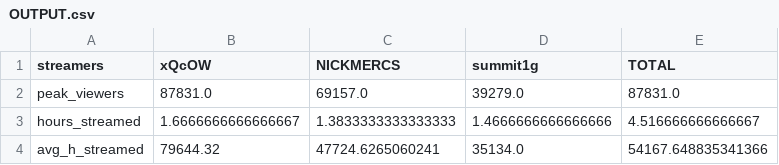
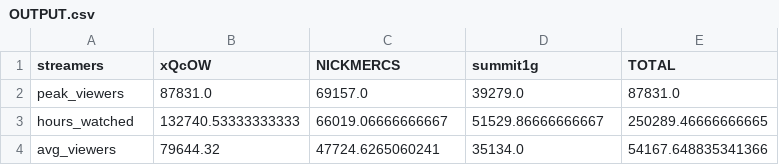
Before and after one commit to xavierlopeze/Streaming, a CSV file: OUTPUT.csv, drawn as a sheet.

```diff
--- a/OUTPUT.csv
+++ b/OUTPUT.csv
@@ -2,3 +2,3 @@ streamers,xQcOW,NICKMERCS,summit1g,TOTAL
 peak_viewers,87831.0,69157.0,39279.0,87831.0
-hours_streamed,1.6666666666666667,1.3833333333333333,1.4666666666666666,4.516666666666667
-avg_h_streamed,79644.32,47724.6265060241,35134.0,54167.648835341366
+hours_watched,132740.53333333333,66019.06666666667,51529.86666666667,250289.46666666665
+avg_viewers,79644.32,47724.6265060241,35134.0,54167.648835341366
```
Also changed, not shown: 1 other file.
